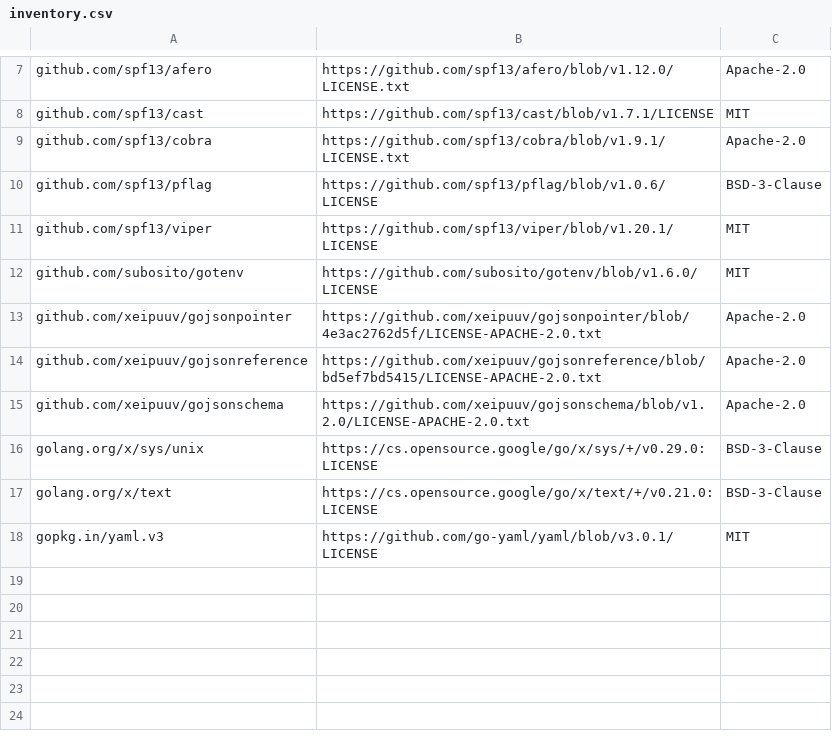
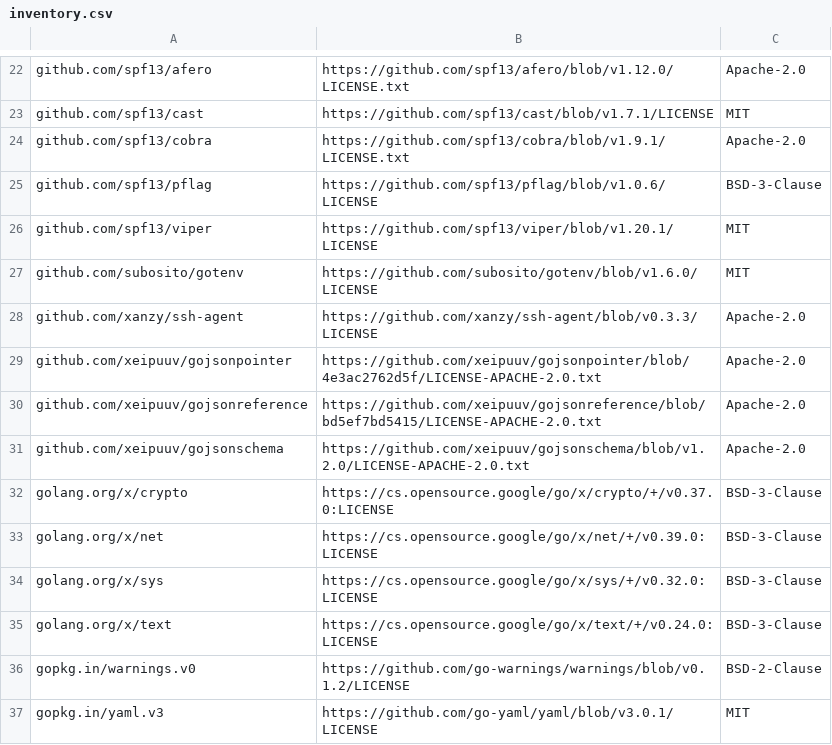
Before and after one commit to fulmenhq/goneat, a CSV file: docs/licenses/inventory.csv, drawn as a sheet; only a part is shown, gaps mark what is left out; the diff covers the shown part only.

Commit message:
docs(README): add prominent status (RC, tag, gates, licensing)
chore(licenses): update inventory + third-party texts; fix Makefile target

chore(plans): add rc.5 plan for GitHub Actions license audit workflow

📊 Validation: pre-push assess passing; license inventory generated

🛡️ Compliance: third-party texts included; audit ready for CI

Generated by Code Scout (Opencode: https://opencode.ai/) under supervision of @3leapsdave (https://github.com/3leapsdave)

Co-Authored-By: Code Scout <noreply@3leaps.net>

Co-Authored-By: Forge Neat <noreply@3leaps.net>

Authored-By: Dave Thompson <dave.thompson@3leaps.net> [@3leapsdave](https://github.com/3leapsdave)

```diff
--- a/docs/licenses/inventory.csv
+++ b/docs/licenses/inventory.csv
@@ -12,2 +27,3 @@ github.com/spf13/viper,https://github.com/spf13/viper/blob/v1.20.1/LICENSE,MIT
 github.com/subosito/gotenv,https://github.com/subosito/gotenv/blob/v1.6.0/LICENSE,MIT
+github.com/xanzy/ssh-agent,https://github.com/xanzy/ssh-agent/blob/v0.3.3/LICENSE,Apache-2.0
 github.com/xeipuuv/gojsonpointer,https://github.com/xeipuuv/gojsonpointer/blob/4e3ac2762d5f/LICENSE-APACHE-2.0.txt,Apache-2.0
@@ -15,4 +31,7 @@ github.com/xeipuuv/gojsonreference,https://github.com/xeipuuv/gojsonreference/bl
 github.com/xeipuuv/gojsonschema,https://github.com/xeipuuv/gojsonschema/blob/v1.2.0/LICENSE-APACHE-2.0.txt,Apache-2.0
-golang.org/x/sys/unix,https://cs.opensource.google/go/x/sys/+/v0.29.0:LICENSE,BSD-3-Clause
-golang.org/x/text,https://cs.opensource.google/go/x/text/+/v0.21.0:LICENSE,BSD-3-Clause
+golang.org/x/crypto,https://cs.opensource.google/go/x/crypto/+/v0.37.0:LICENSE,BSD-3-Clause
+golang.org/x/net,https://cs.opensource.google/go/x/net/+/v0.39.0:LICENSE,BSD-3-Clause
+golang.org/x/sys,https://cs.opensource.google/go/x/sys/+/v0.32.0:LICENSE,BSD-3-Clause
+golang.org/x/text,https://cs.opensource.google/go/x/text/+/v0.24.0:LICENSE,BSD-3-Clause
+gopkg.in/warnings.v0,https://github.com/go-warnings/warnings/blob/v0.1.2/LICENSE,BSD-2-Clause
 gopkg.in/yaml.v3,https://github.com/go-yaml/yaml/blob/v3.0.1/LICENSE,MIT
```
Also changed, not shown: 15 added rows elsewhere in this file, 41 other files.
